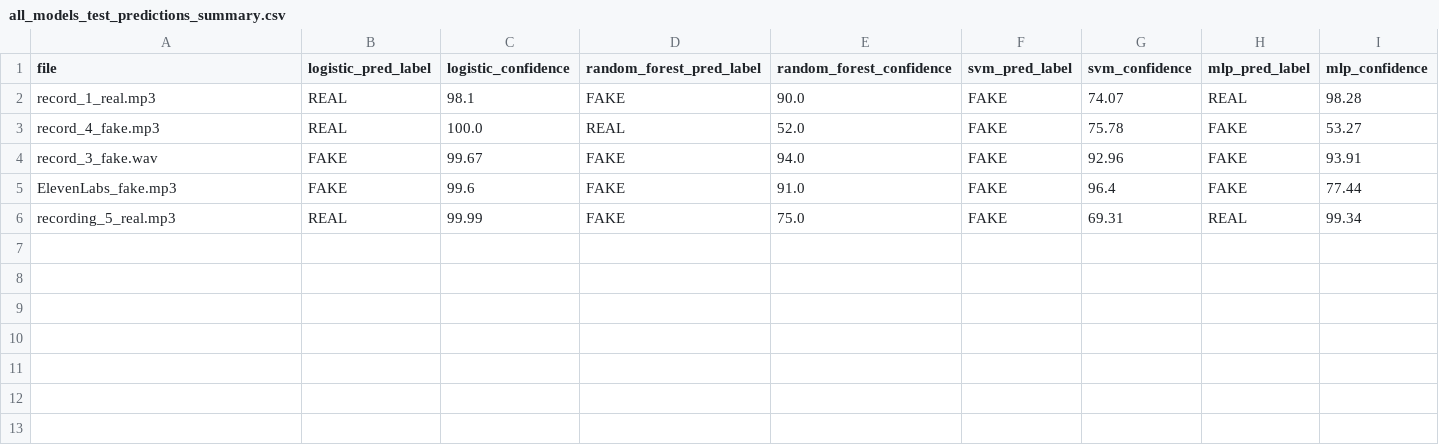
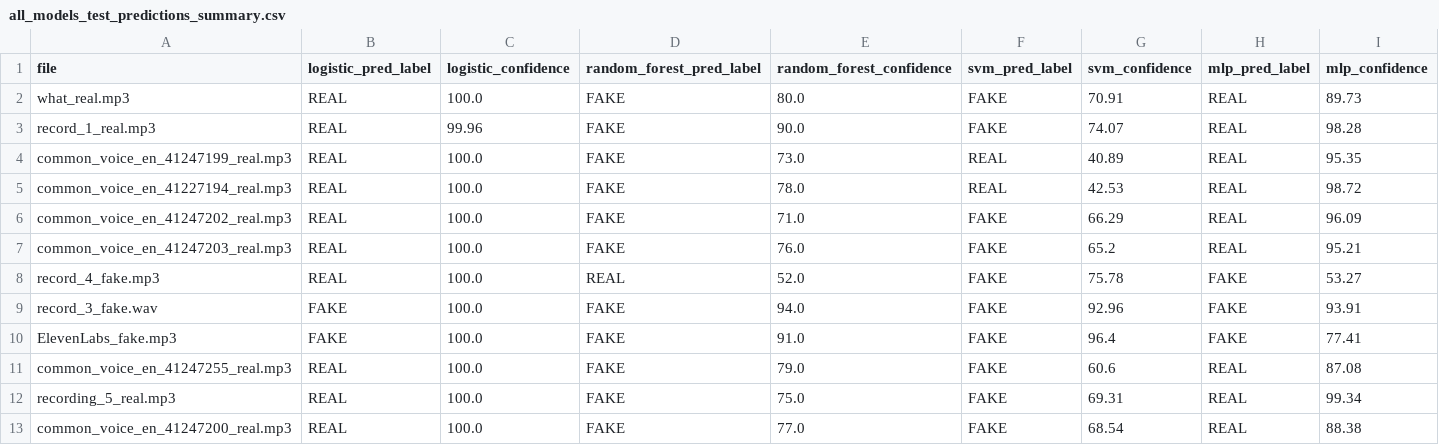
Before and after one commit to gp1234/voiceshield_team, a CSV file: code/models_testing/step_3_embeddings/testing/test_run_results/all_models_test_predictions_summary.csv, drawn as a sheet.

```diff
--- a/code/models_testing/step_3_embeddings/testing/test_run_results/all_models_test_predictions_summary.csv
+++ b/code/models_testing/step_3_embeddings/testing/test_run_results/all_models_test_predictions_summary.csv
@@ -1,6 +1,13 @@
 file,logistic_pred_label,logistic_confidence,random_forest_pred_label,random_forest_confidence,svm_pred_label,svm_confidence,mlp_pred_label,mlp_confidence
-record_1_real.mp3,REAL,98.1,FAKE,90.0,FAKE,74.07,REAL,98.28
+what_real.mp3,REAL,100.0,FAKE,80.0,FAKE,70.91,REAL,89.73
+record_1_real.mp3,REAL,99.96,FAKE,90.0,FAKE,74.07,REAL,98.28
+common_voice_en_41247199_real.mp3,REAL,100.0,FAKE,73.0,REAL,40.89,REAL,95.35
+common_voice_en_41227194_real.mp3,REAL,100.0,FAKE,78.0,REAL,42.53,REAL,98.72
+common_voice_en_41247202_real.mp3,REAL,100.0,FAKE,71.0,FAKE,66.29,REAL,96.09
+common_voice_en_41247203_real.mp3,REAL,100.0,FAKE,76.0,FAKE,65.2,REAL,95.21
 record_4_fake.mp3,REAL,100.0,REAL,52.0,FAKE,75.78,FAKE,53.27
-record_3_fake.wav,FAKE,99.67,FAKE,94.0,FAKE,92.96,FAKE,93.91
-ElevenLabs_fake.mp3,FAKE,99.6,FAKE,91.0,FAKE,96.4,FAKE,77.44
-recording_5_real.mp3,REAL,99.99,FAKE,75.0,FAKE,69.31,REAL,99.34
+record_3_fake.wav,FAKE,100.0,FAKE,94.0,FAKE,92.96,FAKE,93.91
+ElevenLabs_fake.mp3,FAKE,100.0,FAKE,91.0,FAKE,96.4,FAKE,77.41
+common_voice_en_41247255_real.mp3,REAL,100.0,FAKE,79.0,FAKE,60.6,REAL,87.08
+recording_5_real.mp3,REAL,100.0,FAKE,75.0,FAKE,69.31,REAL,99.34
+common_voice_en_41247200_real.mp3,REAL,100.0,FAKE,77.0,FAKE,68.54,REAL,88.38
```
Also changed, not shown: code/models_testing/step_3_embeddings/testing/test_run_results/logistic/predictions.csv, code/models_testing/step_3_embeddings/testing/test_run_results/mlp/predictions.csv, 38 other files.
